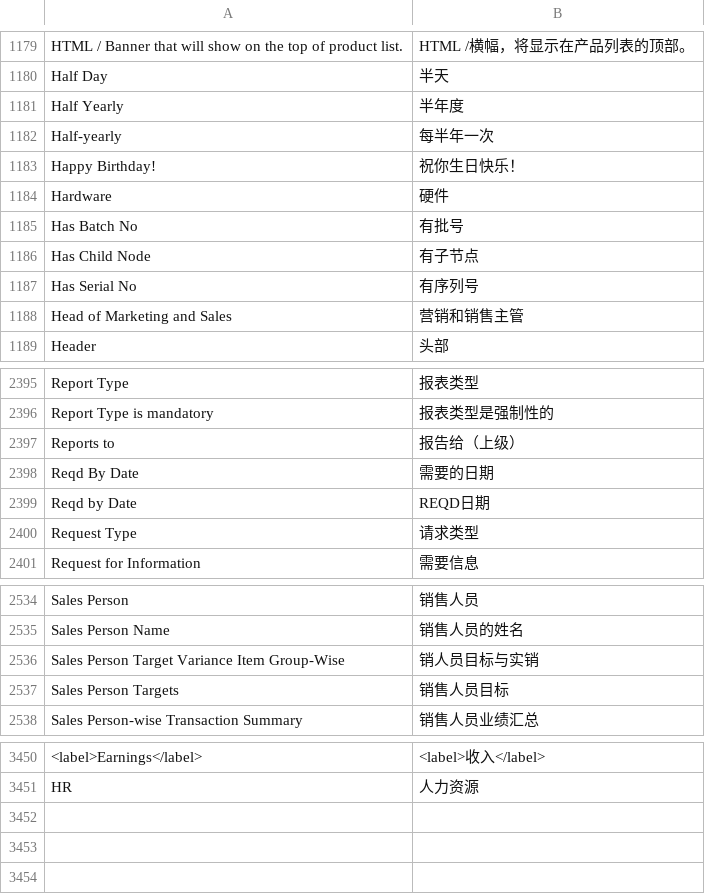
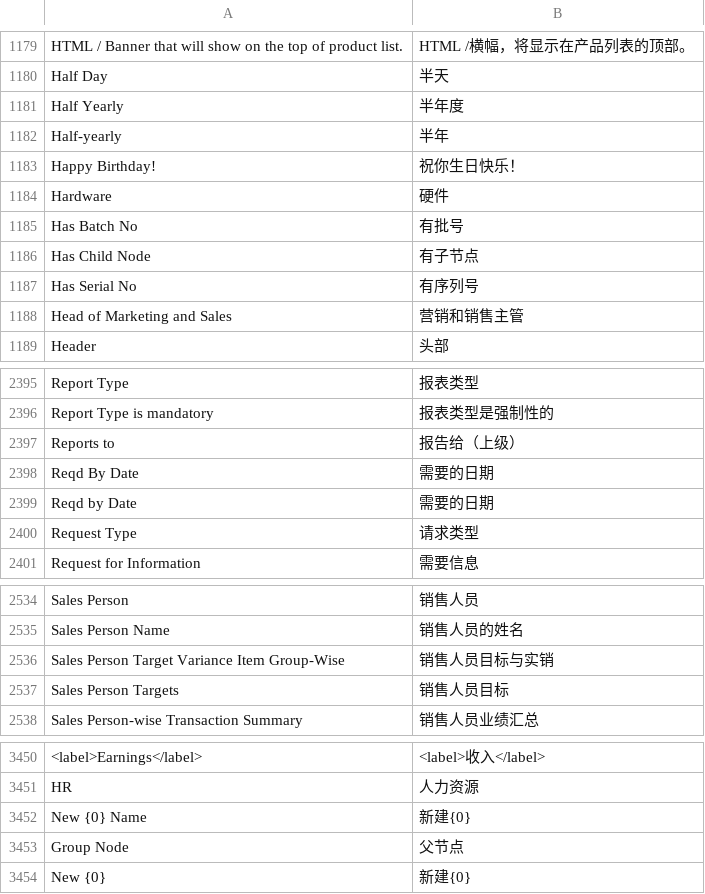
Before and after one commit to 81552433qqcom/EBChanges, a CSV file: apps/erpnext/erpnext/translations/zh-cn.csv, drawn as a sheet; only a part is shown, gaps mark what is left out; the diff names each change by its address in the sheet, - before the commit and + after, or states it on an @@ line.

```diff
--- a/apps/erpnext/erpnext/translations/zh-cn.csv
+++ b/apps/erpnext/erpnext/translations/zh-cn.csv
-B1182: 每半年一次
+B1182: 半年
-B2399: REQD日期
+B2399: 需要的日期
-B2536: 销人员目标与实销
+B2536: 销售人员目标与实销
+row 3452: New {0} Name | 新建{0}
+row 3453: Group Node | 父节点
+row 3454: New {0} | 新建{0}
```
Also changed, not shown: apps/frappe/frappe/translations/zh-cn.csv, 2 other files.
